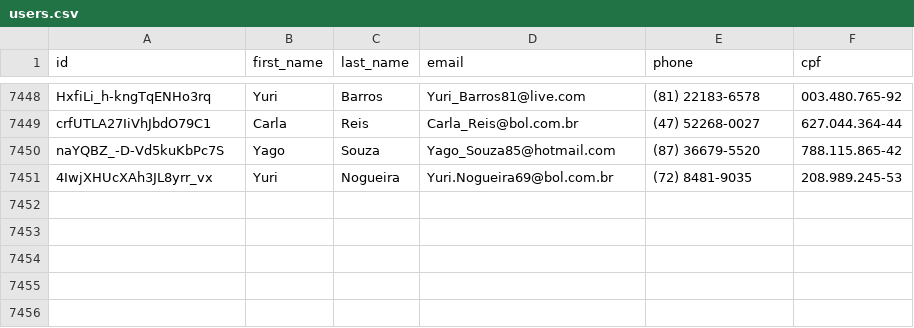
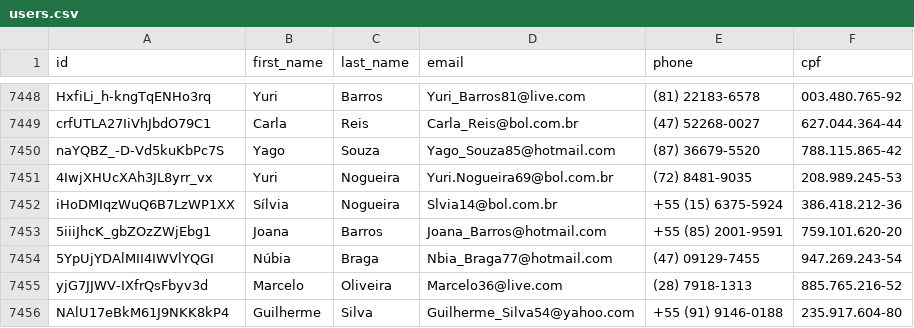
Before and after one commit to Marhc/auto-commit, a CSV file: dataset/users.csv, drawn as a sheet; only a part is shown, gaps mark what is left out.

Commit message:
Scheduled build at Sat Apr 04 2020 18:34:49 GMT+0000 (Coordinated Universal Time)

```diff
--- a/dataset/users.csv
+++ b/dataset/users.csv
@@ -7451 +7451,6 @@ naYQBZ_-D-Vd5kuKbPc7S,Yago,Souza,Yago_Souza85@hotmail.com,(87) 36679-5520,788.11
 4IwjXHUcXAh3JL8yrr_vx,Yuri,Nogueira,Yuri.Nogueira69@bol.com.br,(72) 8481-9035,208.989.245-53
+iHoDMIqzWuQ6B7LzWP1XX,Sílvia,Nogueira,Slvia14@bol.com.br,+55 (15) 6375-5924,386.418.212-36
+5iiiJhcK_gbZOzZWjEbg1,Joana,Barros,Joana_Barros@hotmail.com,+55 (85) 2001-9591,759.101.620-20
+5YpUjYDAlMII4IWVlYQGI,Núbia,Braga,Nbia_Braga77@hotmail.com,(47) 09129-7455,947.269.243-54
+yjG7JJWV-IXfrQsFbyv3d,Marcelo,Oliveira,Marcelo36@live.com,(28) 7918-1313,885.765.216-52
+NAlU17eBkM61J9NKK8kP4,Guilherme,Silva,Guilherme_Silva54@yahoo.com,+55 (91) 9146-0188,235.917.604-80
```
